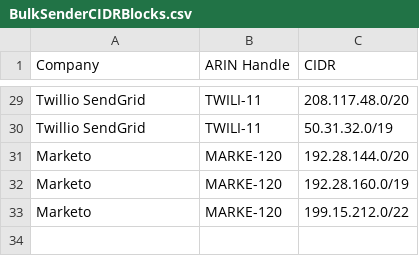
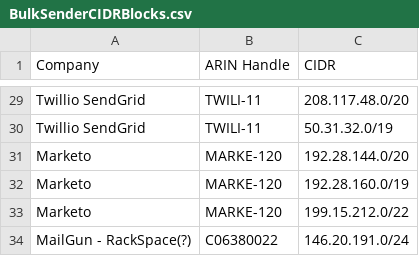
Before and after one commit to chromeweb/infraid, a CSV file: BulkSenderCIDRBlocks.csv, drawn as a sheet; only a part is shown, gaps mark what is left out; the diff names each change by its address in the sheet, - before the commit and + after, or states it on an @@ line.

Commit message:
Update BulkSenderCIDRBlocks.csv
Add C06380022 - Mailgun-RackSpace(?)  Maybe this is hosted services routing out email from RackSpace?

```diff
--- a/BulkSenderCIDRBlocks.csv
+++ b/BulkSenderCIDRBlocks.csv
+row 34: MailGun - RackSpace(?) | C06380022 | 146.20.191.0/24
```
